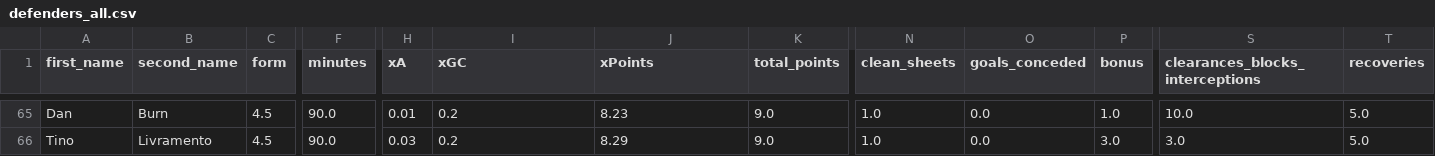
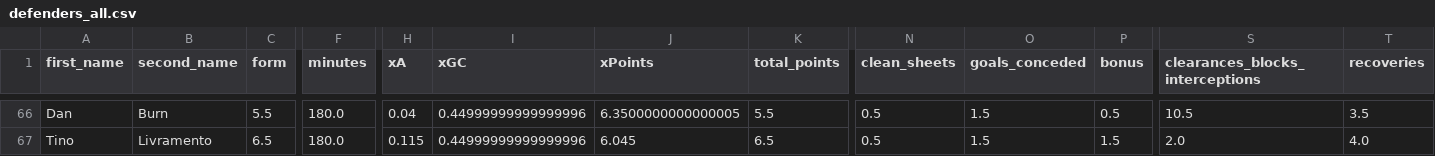
Before and after one commit to sarthakk88/FPL-StatsHub, a CSV file: data/defenders_all.csv, drawn as a sheet; only a part is shown, gaps mark what is left out; addresses are those after the commit; the diff covers the shown part only; the diff names each change by its address in the sheet, - before the commit and + after, or states it on an @@ line.

```diff
--- a/data/defenders_all.csv
+++ b/data/defenders_all.csv
-C66 (form): 4.5
+C66 (form): 5.5
-F66:F67 (minutes): 90.0
+F66:F67 (minutes): 180.0
-H66 (xA): 0.01
+H66 (xA): 0.04
-I66:I67 (xGC): 0.2
+I66:I67 (xGC): 0.44999999999999996
-J66 (xPoints): 8.23
+J66 (xPoints): 6.3500000000000005
-K66 (total_points): 9.0
+K66 (total_points): 5.5
-N66:N67 (clean_sheets): 1.0
+N66:N67 (clean_sheets): 0.5
-O66:O67 (goals_conceded): 0.0
+O66:O67 (goals_conceded): 1.5
-P66 (bonus): 1.0
+P66 (bonus): 0.5
-S66 (clearances_blocks_interceptions): 10.0
+S66 (clearances_blocks_interceptions): 10.5
-T66 (recoveries): 5.0
+T66 (recoveries): 3.5
-C67 (form): 4.5
+C67 (form): 6.5
-H67 (xA): 0.03
+H67 (xA): 0.115
-J67 (xPoints): 8.29
+J67 (xPoints): 6.045
-K67 (total_points): 9.0
+K67 (total_points): 6.5
-P67 (bonus): 3.0
+P67 (bonus): 1.5
-S67 (clearances_blocks_interceptions): 3.0
+S67 (clearances_blocks_interceptions): 2.0
-T67 (recoveries): 5.0
+T67 (recoveries): 4.0
```
Also changed, not shown: 1 added row and 118 edited cells elsewhere in this file, data/defenders_last5.csv, data/midfielders_away.csv, 27 other files.
